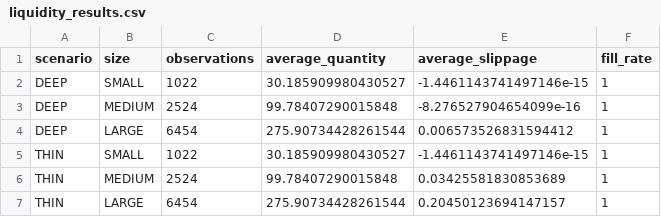
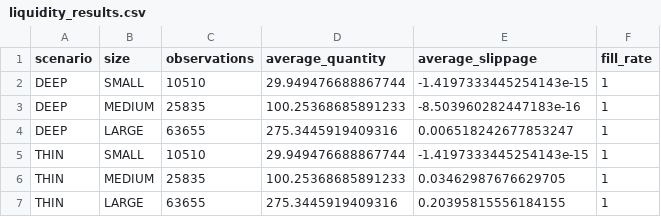
Before and after one commit to walizadaramez74-boop/Electronic-exchange-simulator, a CSV file: analysis/liquidity_results.csv, drawn as a sheet.

Commit message:
Run 200k-order liquidity and slippage experiment

```diff
--- a/analysis/liquidity_results.csv
+++ b/analysis/liquidity_results.csv
@@ -1,7 +1,7 @@
 scenario,size,observations,average_quantity,average_slippage,fill_rate
-DEEP,SMALL,1022,30.185909980430527,-1.4461143741497146e-15,1
-DEEP,MEDIUM,2524,99.78407290015848,-8.276527904654099e-16,1
-DEEP,LARGE,6454,275.90734428261544,0.006573526831594412,1
-THIN,SMALL,1022,30.185909980430527,-1.4461143741497146e-15,1
-THIN,MEDIUM,2524,99.78407290015848,0.03425581830853689,1
-THIN,LARGE,6454,275.90734428261544,0.20450123694147157,1
+DEEP,SMALL,10510,29.949476688867744,-1.4197333445254143e-15,1
+DEEP,MEDIUM,25835,100.25368685891233,-8.503960282447183e-16,1
+DEEP,LARGE,63655,275.3445919409316,0.006518242677853247,1
+THIN,SMALL,10510,29.949476688867744,-1.4197333445254143e-15,1
+THIN,MEDIUM,25835,100.25368685891233,0.03462987676629705,1
+THIN,LARGE,63655,275.3445919409316,0.20395815556184155,1
```
Also changed, not shown: 1 other file.
